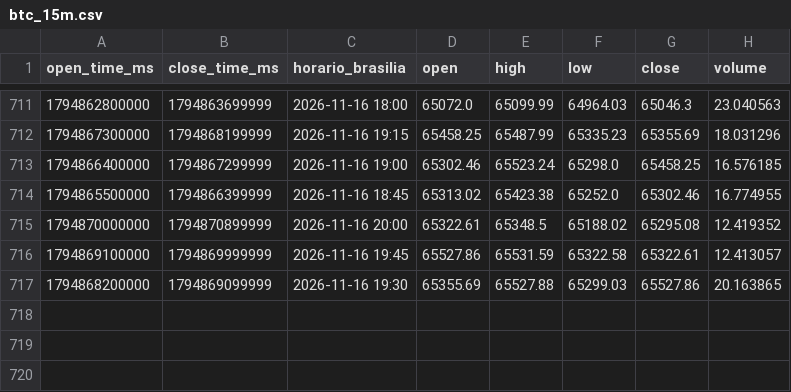
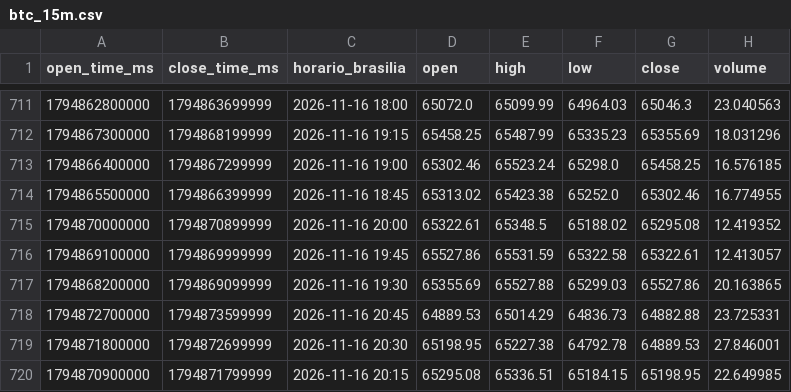
Before and after one commit to jorgematheussobral/BTC-di-rio-, a CSV file: data/btc_15m.csv, drawn as a sheet; only a part is shown, gaps mark what is left out.

```diff
--- a/data/btc_15m.csv
+++ b/data/btc_15m.csv
@@ -717 +717,4 @@ open_time_ms,close_time_ms,horario_brasilia,open,high,low,close,volume
 1794868200000,1794869099999,2026-11-16 19:30,65355.69,65527.88,65299.03,65527.86,20.163865
+1794872700000,1794873599999,2026-11-16 20:45,64889.53,65014.29,64836.73,64882.88,23.725331
+1794871800000,1794872699999,2026-11-16 20:30,65198.95,65227.38,64792.78,64889.53,27.846001
+1794870900000,1794871799999,2026-11-16 20:15,65295.08,65336.51,65184.15,65198.95,22.649985
```
